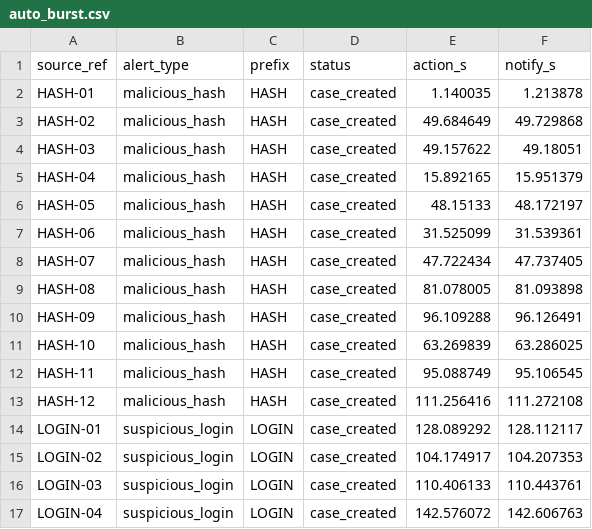
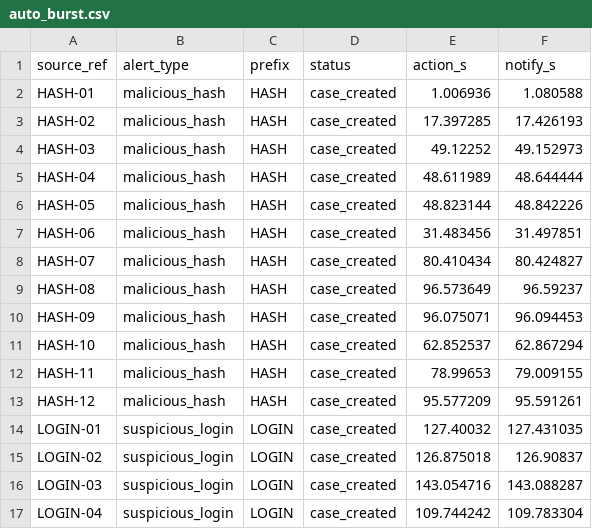
Before and after one commit to Adelya48787/alert2case, a CSV file: docs/measure/auto_burst.csv, drawn as a sheet; only a part is shown; the diff covers the shown part only.

```diff
--- a/docs/measure/auto_burst.csv
+++ b/docs/measure/auto_burst.csv
@@ -1,17 +1,17 @@
 source_ref,alert_type,prefix,status,action_s,notify_s
-HASH-01,malicious_hash,HASH,case_created,1.140035,1.213878
-HASH-02,malicious_hash,HASH,case_created,49.684649,49.729868
-HASH-03,malicious_hash,HASH,case_created,49.157622,49.18051
-HASH-04,malicious_hash,HASH,case_created,15.892165,15.951379
-HASH-05,malicious_hash,HASH,case_created,48.15133,48.172197
-HASH-06,malicious_hash,HASH,case_created,31.525099,31.539361
-HASH-07,malicious_hash,HASH,case_created,47.722434,47.737405
-HASH-08,malicious_hash,HASH,case_created,81.078005,81.093898
-HASH-09,malicious_hash,HASH,case_created,96.109288,96.126491
-HASH-10,malicious_hash,HASH,case_created,63.269839,63.286025
-HASH-11,malicious_hash,HASH,case_created,95.088749,95.106545
-HASH-12,malicious_hash,HASH,case_created,111.256416,111.272108
-LOGIN-01,suspicious_login,LOGIN,case_created,128.089292,128.112117
-LOGIN-02,suspicious_login,LOGIN,case_created,104.174917,104.207353
-LOGIN-03,suspicious_login,LOGIN,case_created,110.406133,110.443761
-LOGIN-04,suspicious_login,LOGIN,case_created,142.576072,142.606763
+HASH-01,malicious_hash,HASH,case_created,1.006936,1.080588
+HASH-02,malicious_hash,HASH,case_created,17.397285,17.426193
+HASH-03,malicious_hash,HASH,case_created,49.12252,49.152973
+HASH-04,malicious_hash,HASH,case_created,48.611989,48.644444
+HASH-05,malicious_hash,HASH,case_created,48.823144,48.842226
+HASH-06,malicious_hash,HASH,case_created,31.483456,31.497851
+HASH-07,malicious_hash,HASH,case_created,80.410434,80.424827
+HASH-08,malicious_hash,HASH,case_created,96.573649,96.59237
+HASH-09,malicious_hash,HASH,case_created,96.075071,96.094453
+HASH-10,malicious_hash,HASH,case_created,62.852537,62.867294
+HASH-11,malicious_hash,HASH,case_created,78.99653,79.009155
+HASH-12,malicious_hash,HASH,case_created,95.577209,95.591261
+LOGIN-01,suspicious_login,LOGIN,case_created,127.40032,127.431035
+LOGIN-02,suspicious_login,LOGIN,case_created,126.875018,126.90837
+LOGIN-03,suspicious_login,LOGIN,case_created,143.054716,143.088287
+LOGIN-04,suspicious_login,LOGIN,case_created,109.744242,109.783304
```
Also changed, not shown: 40 edited cells elsewhere in this file, docs/measure/auto_chaos.csv, docs/measure/auto_cold.csv, 19 other files.
